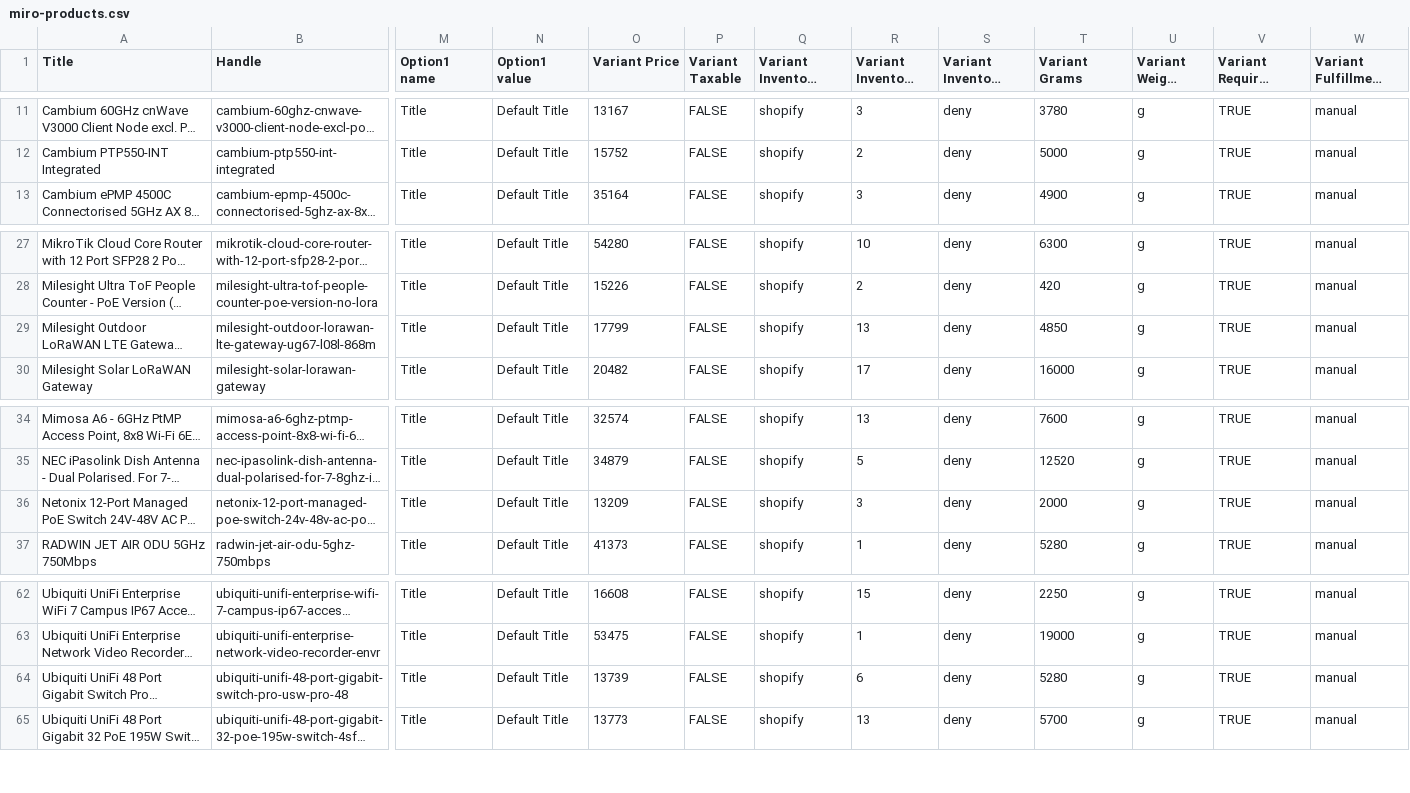
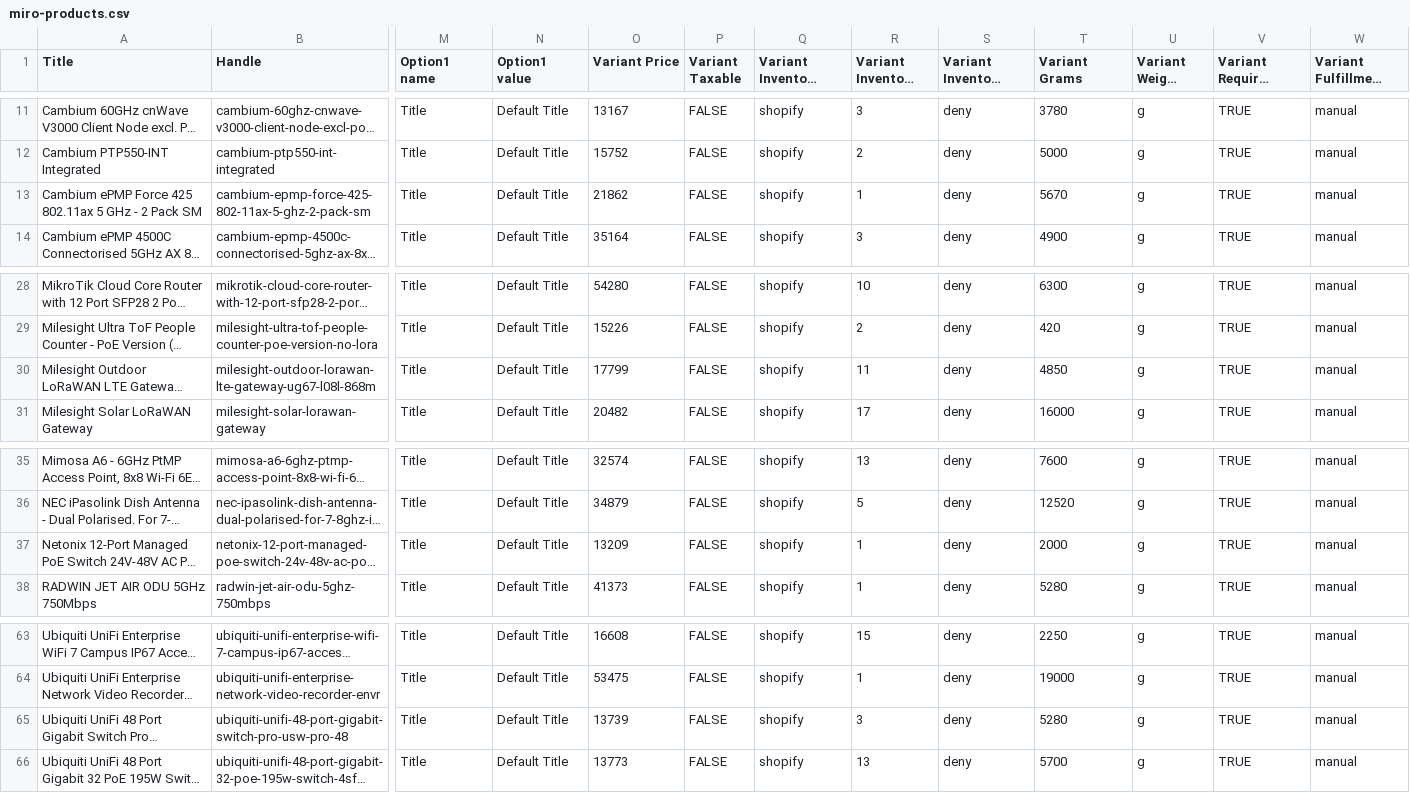
Before and after one commit to ryallonline/ubratech-finder, a CSV file: miro-products.csv, drawn as a sheet; only a part is shown, gaps mark what is left out; long unchanged cells end in …; addresses are those after the commit; rows hold the shown columns only; the diff names each change by its address in the sheet, - before the commit and + after, or states it on an @@ line.

Commit message:
miro pages + products + catalogue refresh 2026-10-16T07:20:26Z

```diff
--- a/miro-products.csv
+++ b/miro-products.csv
+row 13: Cambium ePMP Force 425 802.11ax 5 GHz - 2 Pack SM | cambium-epmp-force-425-802-11ax-5-ghz-2-pack-sm | Title | Default Title | 21862 | FALSE | shopify | 1 | deny | 5670 | g | TRUE | manual
-R30 (Variant Inventory Qty): 13
+R30 (Variant Inventory Qty): 11
-R37 (Variant Inventory Qty): 3
+R37 (Variant Inventory Qty): 1
-R65 (Variant Inventory Qty): 6
+R65 (Variant Inventory Qty): 3
```
Also changed, not shown: 2 other files.
